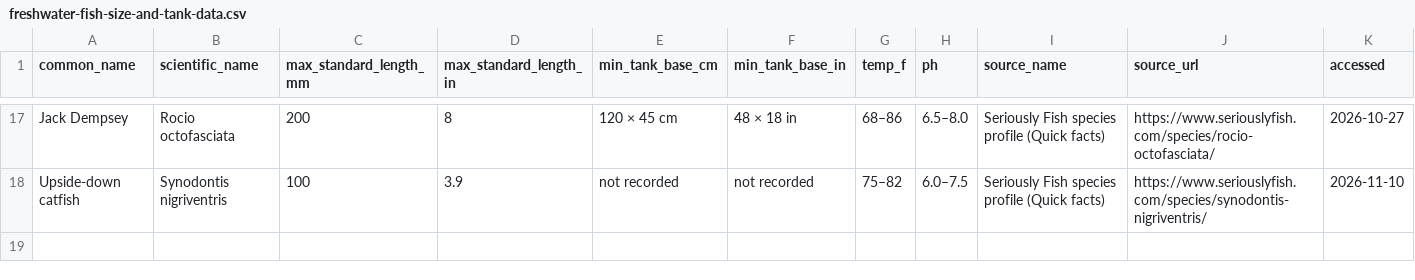
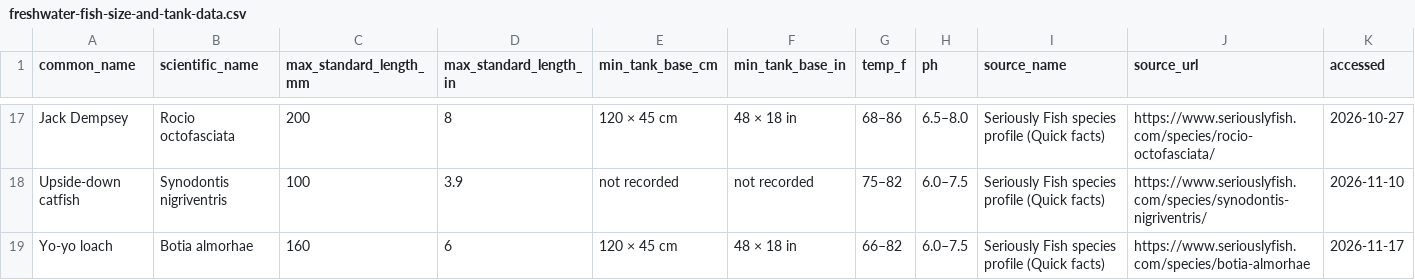
Before and after one commit to jpanasuk-netizen/aquariumstocking, a CSV file: freshwater-fish-size-and-tank-data.csv, drawn as a sheet; only a part is shown, gaps mark what is left out; the diff names each change by its address in the sheet, - before the commit and + after, or states it on an @@ line.

Commit message:
Add what size tank do yoyo loaches need page and species row.
Footprint checker against the Seriously Fish Botia almorhae 48 x 18 in. base with Aqueon tank picker, group-size note and bioload calculator. Botia almorhae row added to the species data CSV and table (18 rows). Five contextual link-ins and sitemap entry (lastmod 2026-11-17).

Approved by Jeremy 2026-11-17 12:50 CT ("Build all 9 pages").

```diff
--- a/freshwater-fish-size-and-tank-data.csv
+++ b/freshwater-fish-size-and-tank-data.csv
+row 19: Yo-yo loach | Botia almorhae | 160 | 6 | 120 × 45 cm | 48 × 18 in | 66–82 | 6.0–7.5 | Seriously Fish species profile (Quick facts) | https://www.seriouslyfish.com/species/botia-almorhae | 2026-11-17
```
Also changed, not shown: 7 other files.
